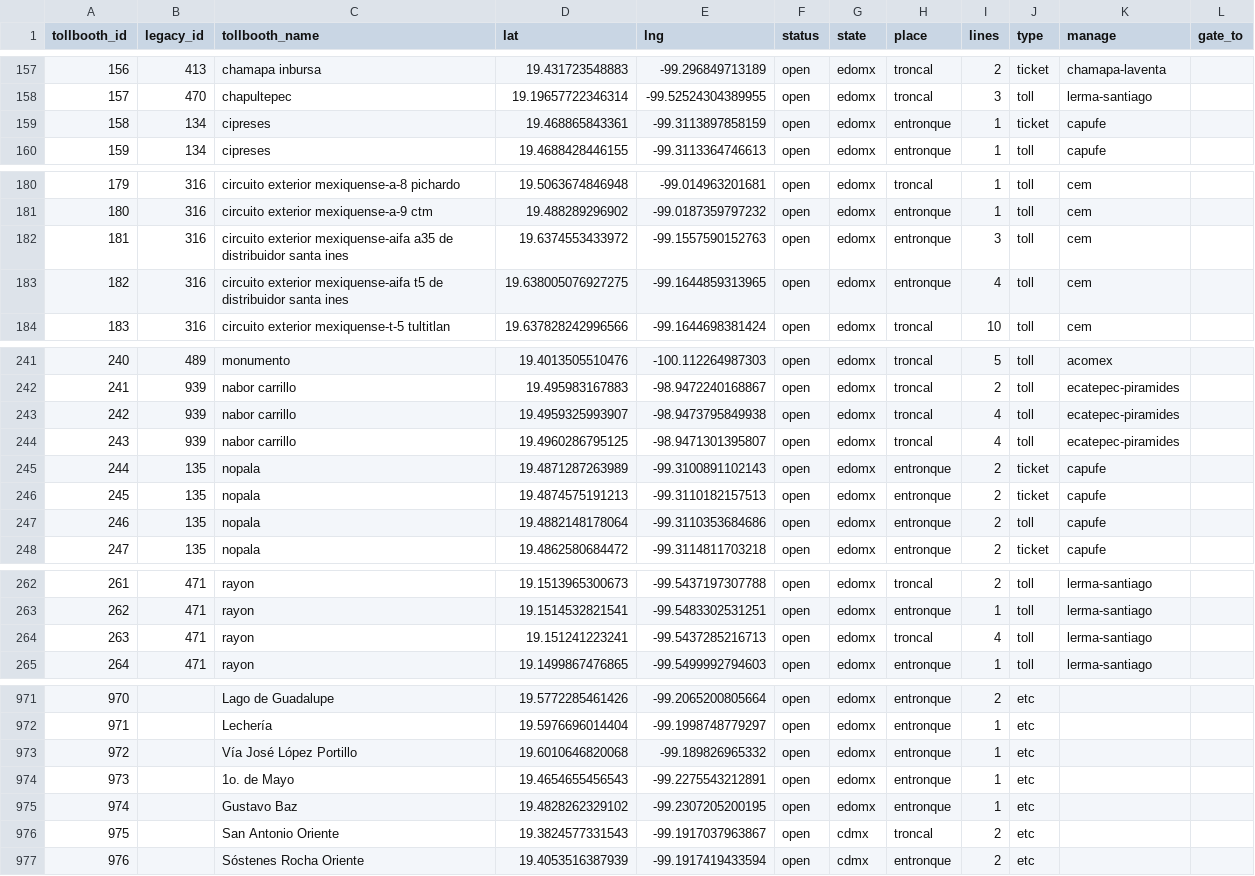
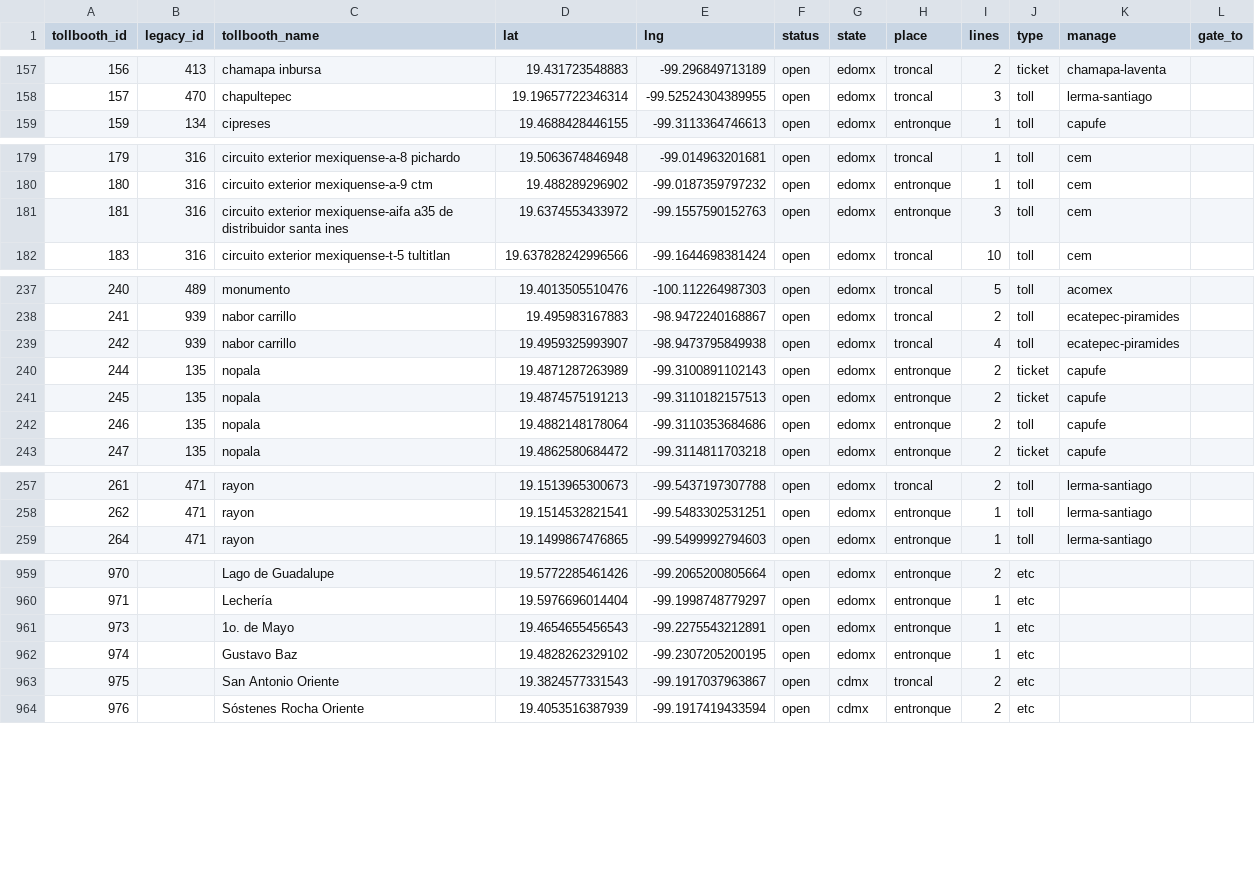
Before and after one commit to elaeon/tollbooth_etc_mx, a CSV file: data/tables/2025/tollbooths.csv, drawn as a sheet; only a part is shown, gaps mark what is left out; the diff covers the shown part only.

```diff
--- a/data/tables/2025/tollbooths.csv
+++ b/data/tables/2025/tollbooths.csv
@@ -158,3 +158,2 @@ tollbooth_id,legacy_id,tollbooth_name,lat,lng,status,state,place,lines,type,mana
 157,470,chapultepec,19.19657722346314,-99.52524304389955,open,edomx,troncal,3,toll,lerma-santiago,
-158,134,cipreses,19.468865843361,-99.3113897858159,open,edomx,entronque,1,ticket,capufe,
 159,134,cipreses,19.4688428446155,-99.3113364746613,open,edomx,entronque,1,toll,capufe,
@@ -182,3 +181,2 @@ tollbooth_id,legacy_id,tollbooth_name,lat,lng,status,state,place,lines,type,mana
 181,316,circuito exterior mexiquense-aifa a35 de distribuidor santa ines,19.6374553433972,-99.1557590152763,open,edomx,entronque,3,toll,cem,
-182,316,circuito exterior mexiquense-aifa t5 de distribuidor santa ines,19.638005076927275,-99.1644859313965,open,edomx,entronque,4,toll,cem,
 183,316,circuito exterior mexiquense-t-5 tultitlan,19.637828242996566,-99.1644698381424,open,edomx,troncal,10,toll,cem,
@@ -243,3 +239,2 @@ tollbooth_id,legacy_id,tollbooth_name,lat,lng,status,state,place,lines,type,mana
 242,939,nabor carrillo,19.4959325993907,-98.9473795849938,open,edomx,troncal,4,toll,ecatepec-piramides,
-243,939,nabor carrillo,19.4960286795125,-98.9471301395807,open,edomx,troncal,4,toll,ecatepec-piramides,
 244,135,nopala,19.4871287263989,-99.3100891102143,open,edomx,entronque,2,ticket,capufe,
@@ -263,3 +258,2 @@ tollbooth_id,legacy_id,tollbooth_name,lat,lng,status,state,place,lines,type,mana
 262,471,rayon,19.1514532821541,-99.5483302531251,open,edomx,entronque,1,toll,lerma-santiago,
-263,471,rayon,19.151241223241,-99.5437285216713,open,edomx,troncal,4,toll,lerma-santiago,
 264,471,rayon,19.1499867476865,-99.5499992794603,open,edomx,entronque,1,toll,lerma-santiago,
@@ -972,3 +960,2 @@ tollbooth_id,legacy_id,tollbooth_name,lat,lng,status,state,place,lines,type,mana
 971,,Lechería,19.5976696014404,-99.1998748779297,open,edomx,entronque,1,etc,,
-972,,Vía José López Portillo,19.6010646820068,-99.189826965332,open,edomx,entronque,1,etc,,
 973,,1o. de Mayo,19.4654655456543,-99.2275543212891,open,edomx,entronque,1,etc,,
```
Also changed, not shown: 15 removed rows elsewhere in this file.
